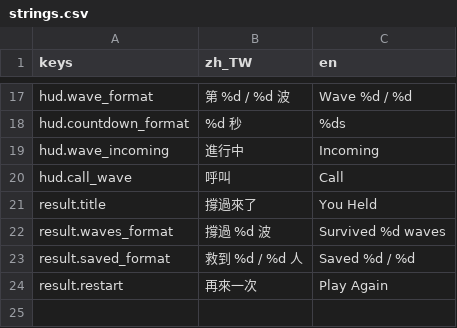
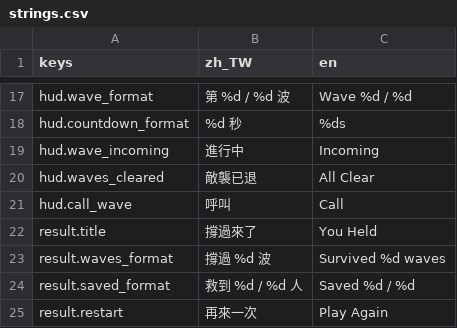
Before and after one commit to yinyaoqing/guardians_of_formosa, a CSV file: i18n/strings.csv, drawn as a sheet; only a part is shown, gaps mark what is left out; the diff names each change by its address in the sheet, - before the commit and + after, or states it on an @@ line.

```diff
--- a/i18n/strings.csv
+++ b/i18n/strings.csv
+row 20: hud.waves_cleared | 敵襲已退 | All Clear
```
Also changed, not shown: 4 other files.
